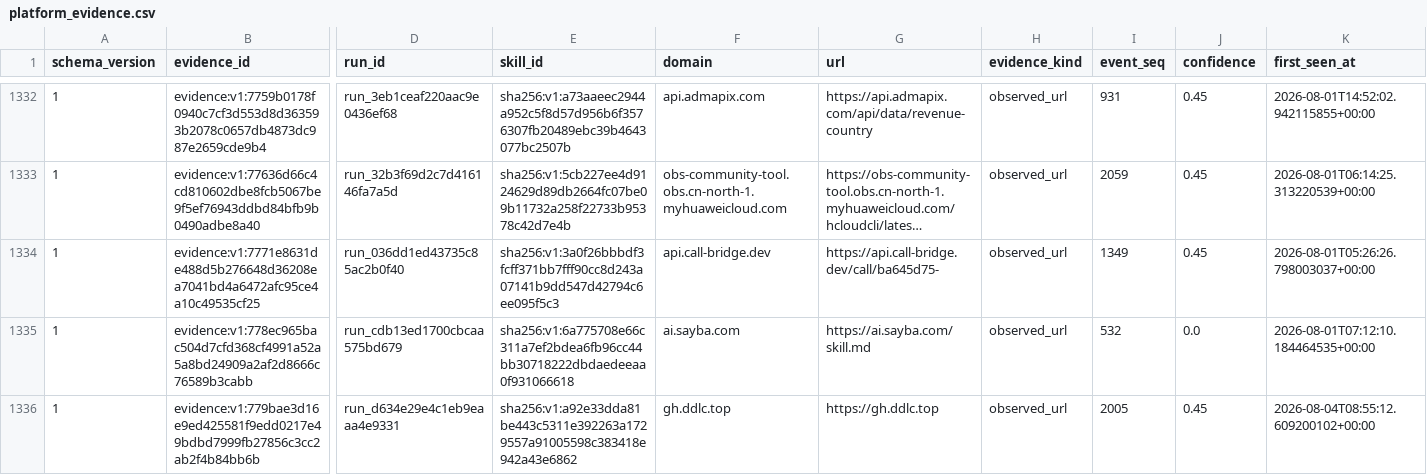
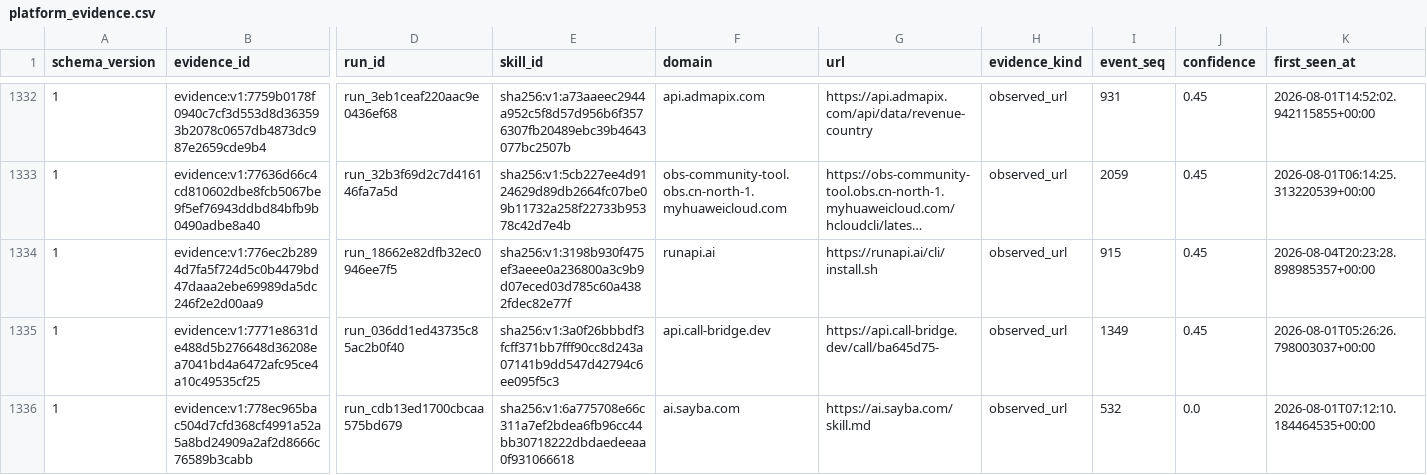
Before and after one commit to vyrus001/skillsissue.ai, a CSV file: data/platform_evidence.csv, drawn as a sheet; only a part is shown, gaps mark what is left out; the shorter side is filled out with more unchanged rows; long unchanged cells end in …; rows hold the shown columns only; the diff names each change by its address in the sheet, - before the commit and + after, or states it on an @@ line.

```diff
--- a/data/platform_evidence.csv
+++ b/data/platform_evidence.csv
+row 1334: 1 | evidence:v1:776ec2b2894d7fa5f724d5c0b4479bd47daaa2ebe69989da5dc246f2e2d00aa9 | run_18662e82dfb32ec0946ee7f5 | sha256:v1:3198b930f475ef3aeee0a236800a3c9b9d07eced03d785c60a4382fdec82e77f | runapi.ai | https://runapi.ai/cli/install.sh | observed_url | 915 | 0.45 | 2026-08-04T20:23:28.898985357+00:00
```
Also changed, not shown: 1 other file.
